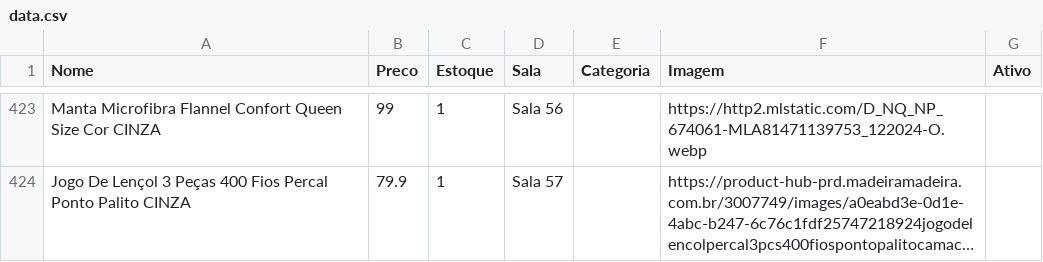
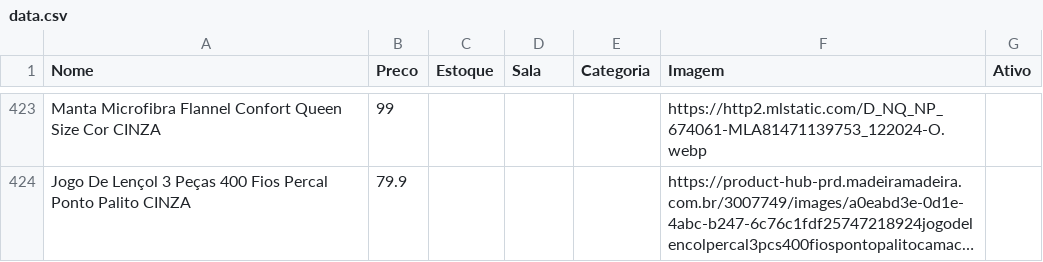
Before and after one commit to lojinhadd/loja, a CSV file: data.csv, drawn as a sheet; only a part is shown, gaps mark what is left out; long unchanged cells end in …; the diff covers the shown part only; the diff names each change by its address in the sheet, - before the commit and + after, or states it on an @@ line.

```diff
--- a/data.csv
+++ b/data.csv
-C423:C424 (Estoque): 1
+C423:C424 (Estoque): (empty)
-D423 (Sala): Sala 56
+D423 (Sala): (empty)
-D424 (Sala): Sala 57
+D424 (Sala): (empty)
```
Also changed, not shown: 108 edited cells elsewhere in this file.
